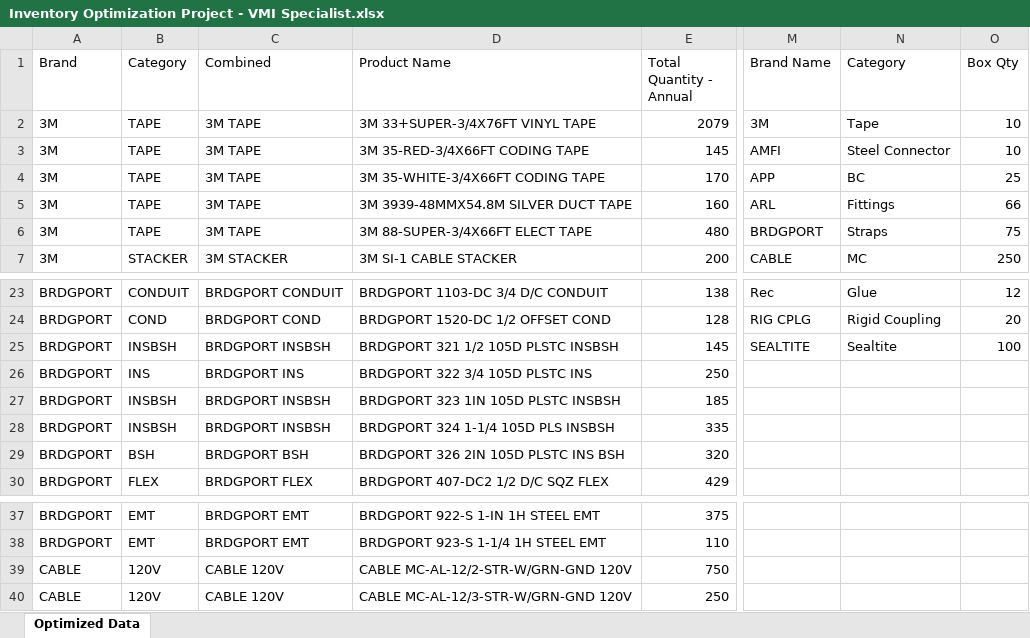
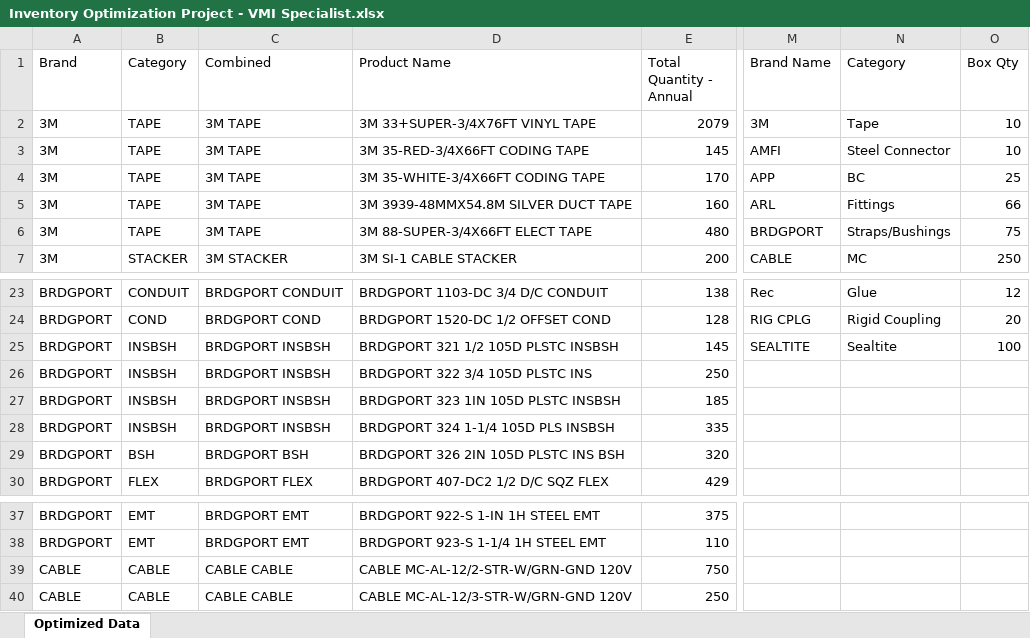
Before and after one commit to colindwaddle/Colin_Waddle_Portfolio, an Excel workbook: Projects from Mars Electric/Inventory Optimization Project - VMI Specialist.xlsx, sheet Optimized Data, drawn as a sheet; only a part is shown, gaps mark what is left out; values as stored, in another font and other column widths than the file's, no cell formats; charts and pictures and table styles not drawn; the diff names each change by its address in the sheet, - before the commit and + after, or states it on an @@ line.

Commit message:
Update 8/10

```diff
--- a/Projects from Mars Electric/Inventory Optimization Project - VMI Specialist.xlsx (sheet Optimized Data)
+++ b/Projects from Mars Electric/Inventory Optimization Project - VMI Specialist.xlsx (sheet Optimized Data)
-N6 (Category): Straps
+N6 (Category): Straps/Bushings
-B26 (Category): INS
+B26 (Category): INSBSH
-C26 (Combined): BRDGPORT INS
+C26 (Combined): BRDGPORT INSBSH
-B39:B40 (Category): 120V
+B39:B40 (Category): CABLE
-C39:C40 (Combined): CABLE 120V
+C39:C40 (Combined): CABLE CABLE
```
Also changed, not shown: cell formats, formulas that keep their value, charts or pictures.
